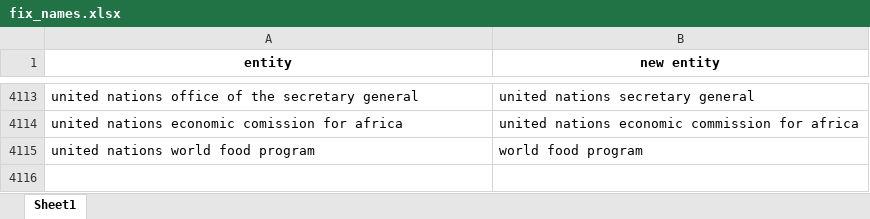
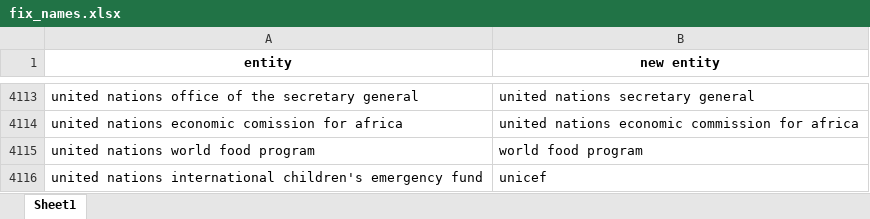
Before and after one commit to drscook/PD4SDG, an Excel workbook: fix_names.xlsx, sheet Sheet1, drawn as a sheet; only a part is shown, gaps mark what is left out; values as stored, in another font and other column widths than the file's, no borders; the diff names each change by its address in the sheet, - before the commit and + after, or states it on an @@ line.

```diff
--- a/fix_names.xlsx (sheet Sheet1)
+++ b/fix_names.xlsx (sheet Sheet1)
+row 4116: united nations international children's emergency fund | unicef
```
Also changed, not shown: entity_info.xlsx.
